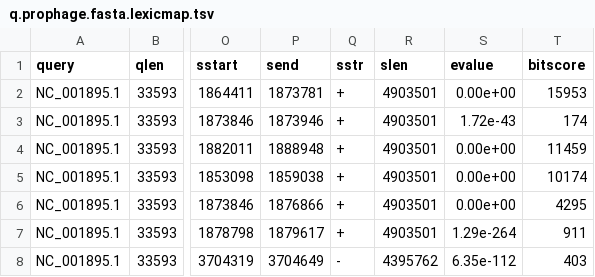
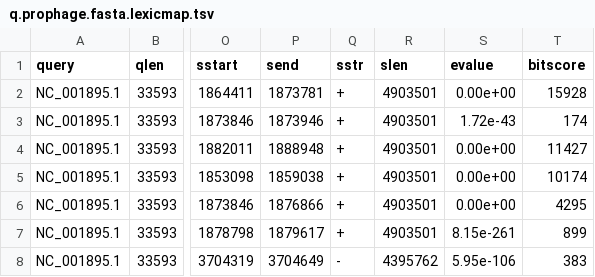
Before and after one commit to shenwei356/LexicMap, a TSV file: demo/q.prophage.fasta.lexicmap.tsv, drawn as a sheet; only a part is shown, gaps mark what is left out; the diff names each change by its address in the sheet, - before the commit and + after, or states it on an @@ line.

```diff
--- a/demo/q.prophage.fasta.lexicmap.tsv
+++ b/demo/q.prophage.fasta.lexicmap.tsv
-T2 (bitscore): 15953
+T2 (bitscore): 15928
-T4 (bitscore): 11459
+T4 (bitscore): 11427
-S7 (evalue): 1.29e-264
+S7 (evalue): 8.15e-261
-T7 (bitscore): 911
+T7 (bitscore): 899
-S8 (evalue): 6.35e-112
+S8 (evalue): 5.95e-106
-T8 (bitscore): 403
+T8 (bitscore): 383
```
Also changed, not shown: demo/q.gene.fasta.lexicmap.tsv, docs/content/tutorials/index/parameters-general.tsv, 17 other files.
